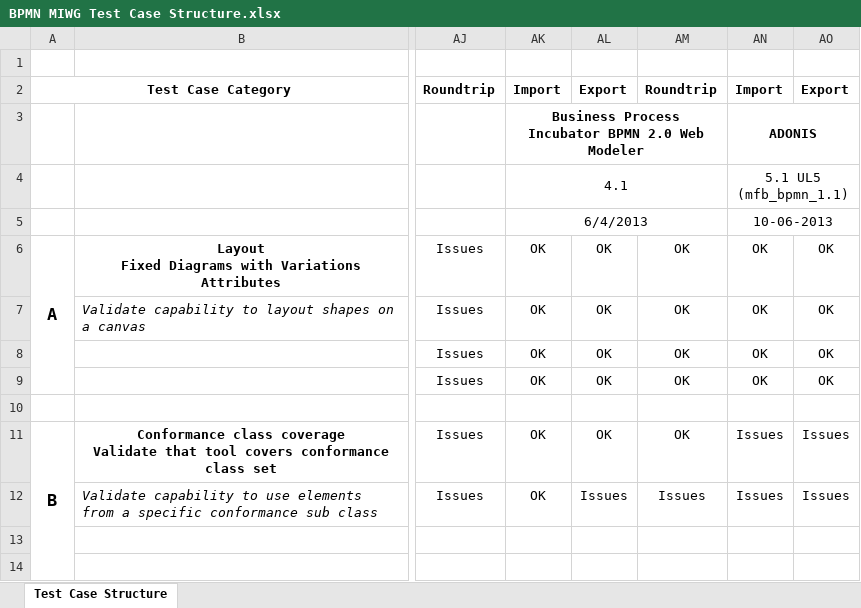
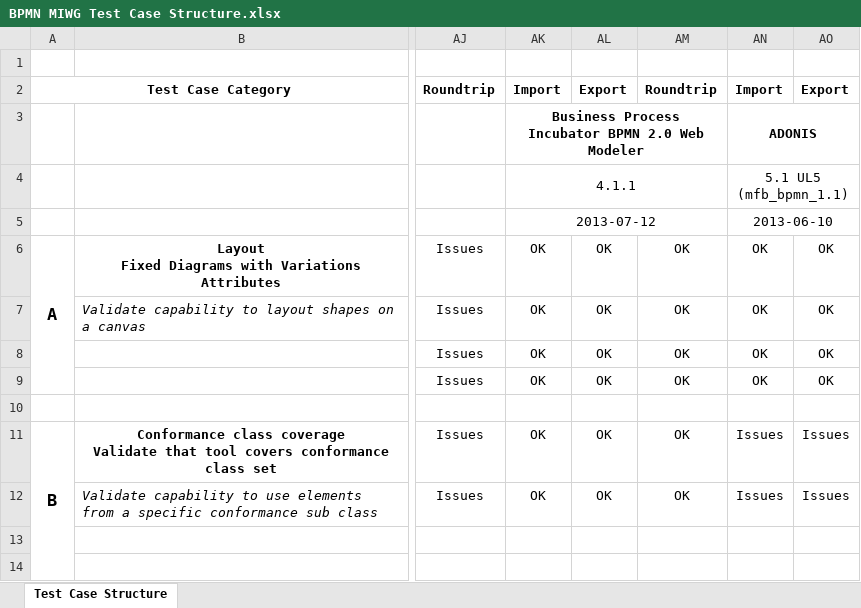
Before and after one commit to bpmn-miwg/bpmn-miwg-test-suite, an Excel workbook: BPMN MIWG Test Case Structure.xlsx, sheet Test Case Structure, drawn as a sheet; only a part is shown, gaps mark what is left out; values as stored, in another font and other column widths than the file's, no borders; the diff names each change by its address in the sheet, - before the commit and + after, or states it on an @@ line.

Commit message:
Fixes #58. Tests were done on reference model commit d438e3d75719aabef468185fea1e63df635387cb on Trisotech BPMN Web Modeler 4.1.1.

```diff
--- a/BPMN MIWG Test Case Structure.xlsx (sheet Test Case Structure)
+++ b/BPMN MIWG Test Case Structure.xlsx (sheet Test Case Structure)
-AK4: 4.1
+AK4: 4.1.1
-AK5: 6/4/2013
+AK5: 2013-07-12
-AN5: 10-06-2013
+AN5: 2013-06-10
-AL12: Issues
+AL12: OK
-AM12: Issues
+AM12: OK
```
Also changed, not shown: 55 other files.
